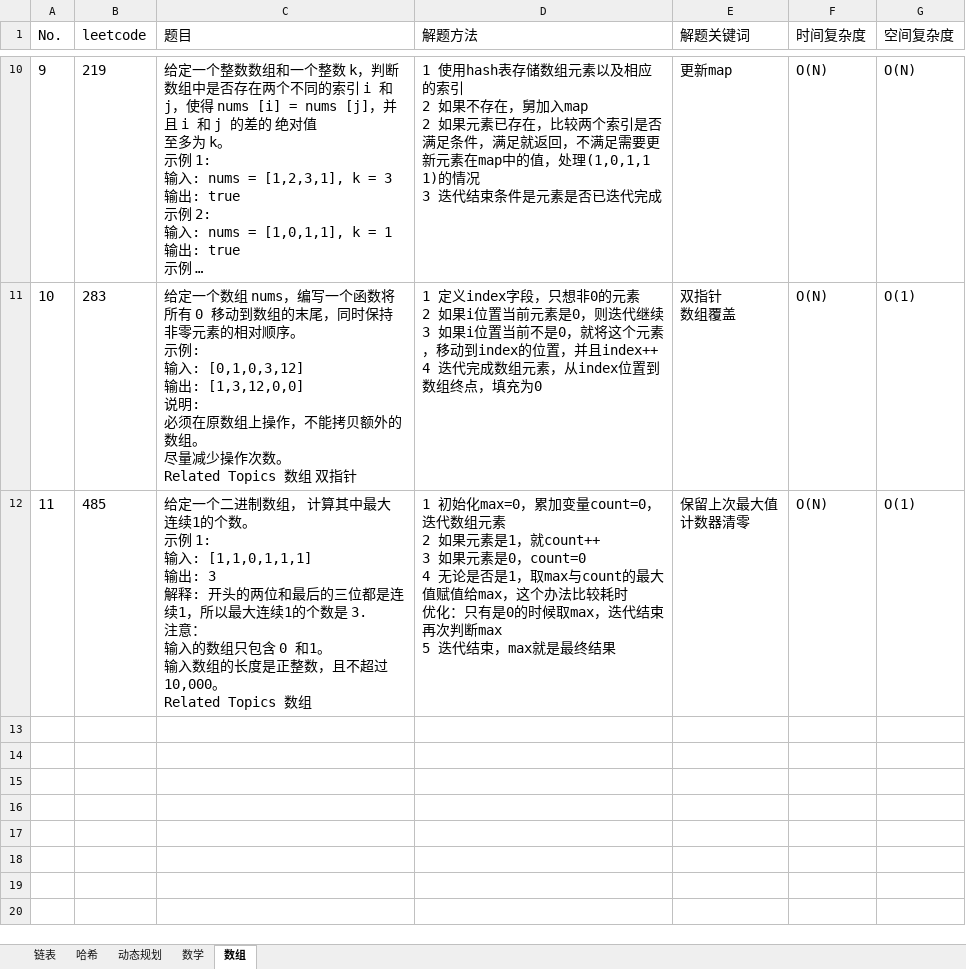
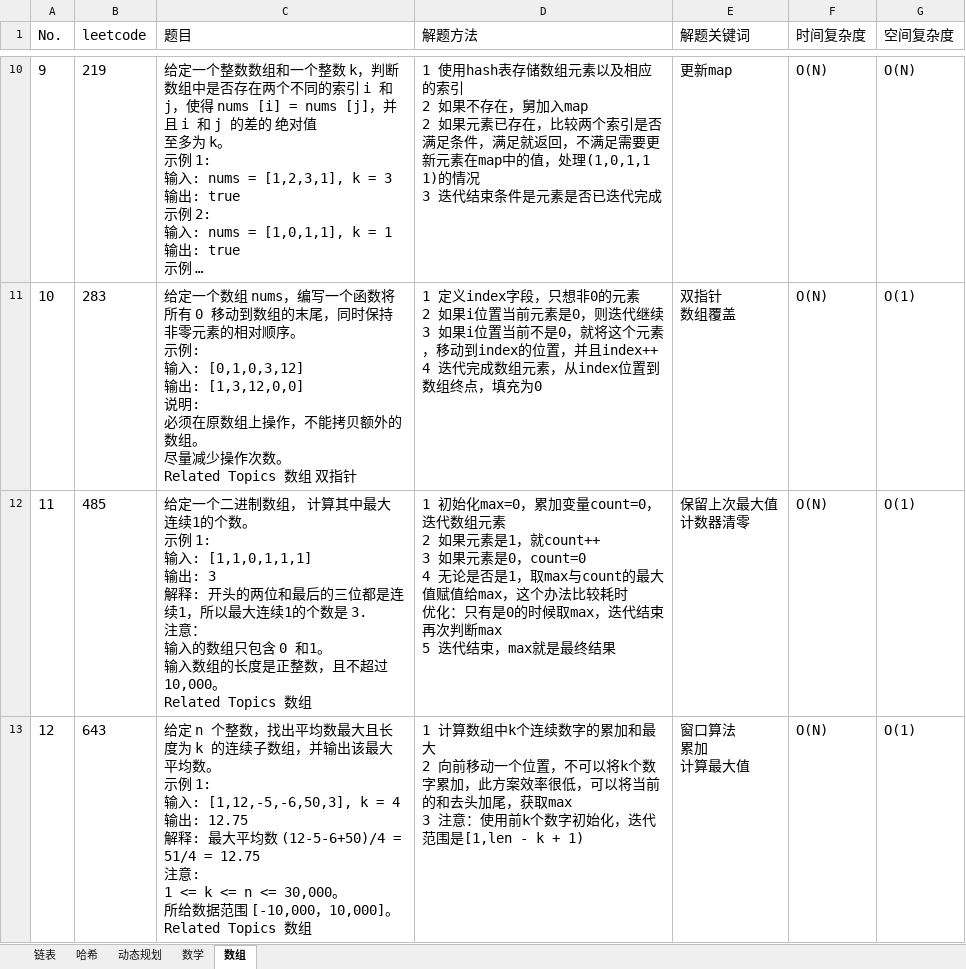
Before and after one commit to baojingh/DataStructure, an Excel workbook: src/main/java/summary/题目清单.xlsx, sheet 数组, drawn as a sheet; only a part is shown, gaps mark what is left out; long unchanged cells end in …; values as stored, in another font and other column widths than the file's, no borders; ↵ is a line break in a cell; the diff names each change by its address in the sheet, - before the commit and + after, or states it on an @@ line.

Commit message:
avg comment  with array

```diff
--- a/src/main/java/summary/题目清单.xlsx (sheet 数组)
+++ b/src/main/java/summary/题目清单.xlsx (sheet 数组)
+row 13: 12 | 643 | 给定 n 个整数，找出平均数最大且长度为 k 的连续子数组，并输出该最大平均数。 ↵ 示例 1: ↵ 输入: [1,12,-5,-6,50,3], k = 4 ↵ 输出: 12.75 ↵ 解释: 最大平均数 (12-5-6+50)/4 = 51/4 = 12.75 ↵ 注意: ↵ 1 <= k <= n <= 30,000。 ↵ 所给数据范围 [-10,000，10,000]。 ↵ Related Topics 数组 | 1 计算数组中k个连续数字的累加和最大 ↵ 2 向前移动一个位置，不可以将k个数字累加，此方案效率很低，可以将当前的和去头加尾，获取max ↵ 3 注意：使用前k个数字初始化，迭代范围是[1,len - k + 1) | 窗口算法 ↵ 累加 ↵ 计算最大值 | O(N) | O(1)
```
